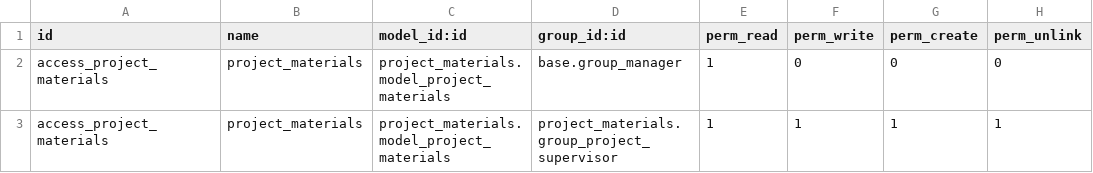
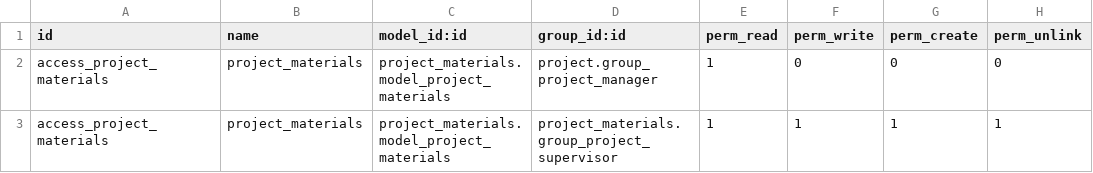
Before and after one commit to ctmil/project_materials, a CSV file: security/ir.model.access.csv, drawn as a sheet.

Commit message:
Fixed bug0

```diff
--- a/security/ir.model.access.csv
+++ b/security/ir.model.access.csv
@@ -1,3 +1,3 @@
 id,name,model_id:id,group_id:id,perm_read,perm_write,perm_create,perm_unlink
-access_project_materials,project_materials,project_materials.model_project_materials,base.group_manager,1,0,0,0
+access_project_materials,project_materials,project_materials.model_project_materials,project.group_project_manager,1,0,0,0
 access_project_materials,project_materials,project_materials.model_project_materials,project_materials.group_project_supervisor,1,1,1,1
```
